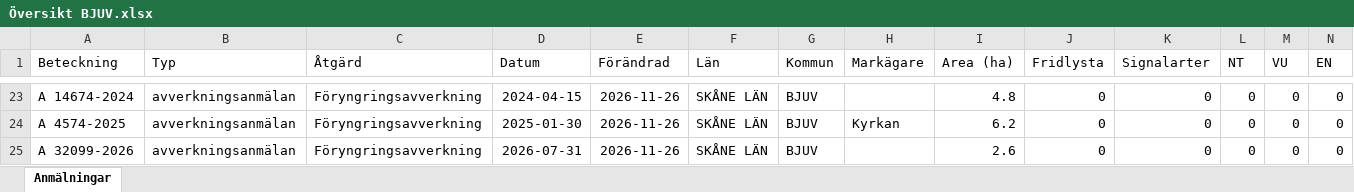
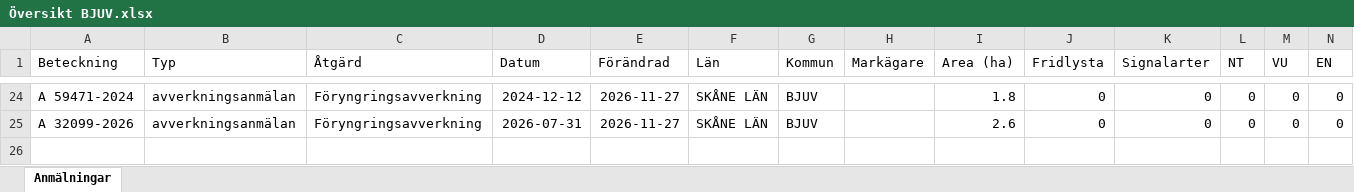
Before and after one commit to klasma/Logging_1260, an Excel workbook: Översikt BJUV.xlsx, sheet Anmälningar, drawn as a sheet; only a part is shown, gaps mark what is left out; values as stored, in another font and other column widths than the file's, no borders; removed rows and columns are numbered as before the commit, all else as after; rows hold the shown columns only; the diff covers the shown part only; the diff names each change by its address in the sheet, - before the commit and + after, or states it on an @@ line.

```diff
--- a/Översikt BJUV.xlsx (sheet Anmälningar)
+++ b/Översikt BJUV.xlsx (sheet Anmälningar)
-A24 (Beteckning): A 14674-2024
+A24 (Beteckning): A 59471-2024
-D24 (Datum): 2024-04-15
+D24 (Datum): 2024-12-12
-E24 (Förändrad): 2026-11-26
+E24 (Förändrad): 2026-11-27
-I24 (Area (ha)): 4.8
+I24 (Area (ha)): 1.8
-row 24: A 4574-2025 | avverkningsanmälan | Föryngringsavverkning | 2025-01-30 | 2026-11-26 | SKÅNE LÄN | BJUV | Kyrkan | 6.2 | 0 | 0 | 0 | 0 | 0
-E25 (Förändrad): 2026-11-26
+E25 (Förändrad): 2026-11-27
```
Also changed, not shown: 4 added rows, 3 removed rows and 36 edited cells elsewhere in this sheet, artfynd/A 50759-2025 artfynd.xlsx, artfynd/A 59875-2025 artfynd.xlsx, 22 other files.
